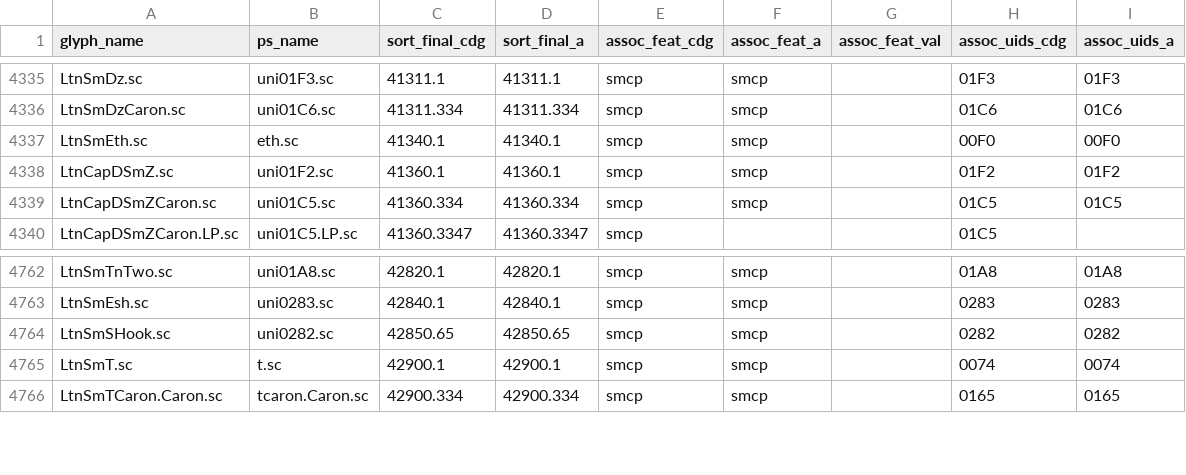
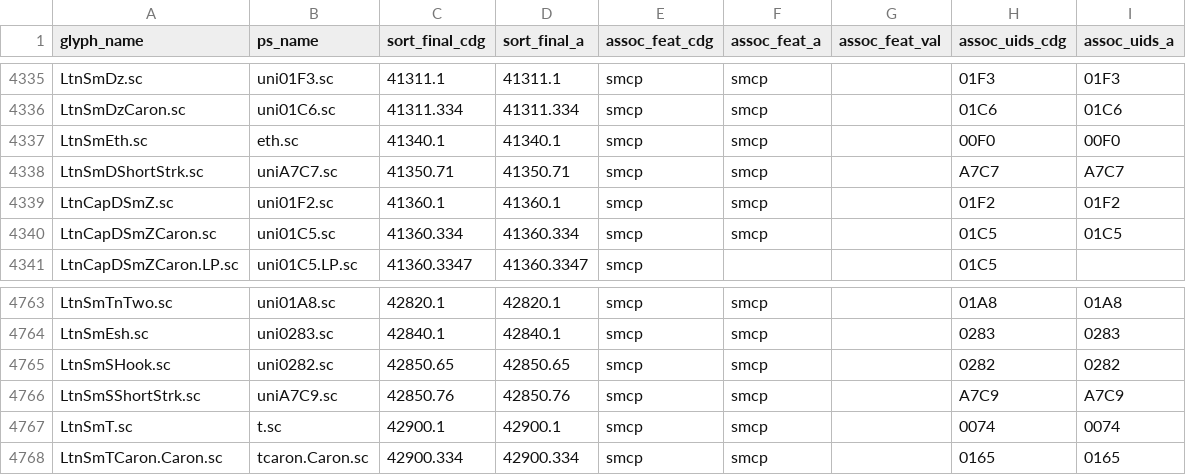
Before and after one commit to silnrsi/font-gentium, a CSV file: source/glyph_data.csv, drawn as a sheet; only a part is shown, gaps mark what is left out.

```diff
--- a/source/glyph_data.csv
+++ b/source/glyph_data.csv
@@ -4337,2 +4337,3 @@ LtnSmDzCaron.sc,uni01C6.sc,41311.334,41311.334,smcp,smcp,,01C6,01C6
 LtnSmEth.sc,eth.sc,41340.1,41340.1,smcp,smcp,,00F0,00F0
+LtnSmDShortStrk.sc,uniA7C7.sc,41350.71,41350.71,smcp,smcp,,A7C7,A7C7
 LtnCapDSmZ.sc,uni01F2.sc,41360.1,41360.1,smcp,smcp,,01F2,01F2
@@ -4764,2 +4765,3 @@ LtnSmEsh.sc,uni0283.sc,42840.1,42840.1,smcp,smcp,,0283,0283
 LtnSmSHook.sc,uni0282.sc,42850.65,42850.65,smcp,smcp,,0282,0282
+LtnSmSShortStrk.sc,uniA7C9.sc,42850.76,42850.76,smcp,smcp,,A7C9,A7C9
 LtnSmT.sc,t.sc,42900.1,42900.1,smcp,smcp,,0074,0074
```
Also changed, not shown: 20 other files.
